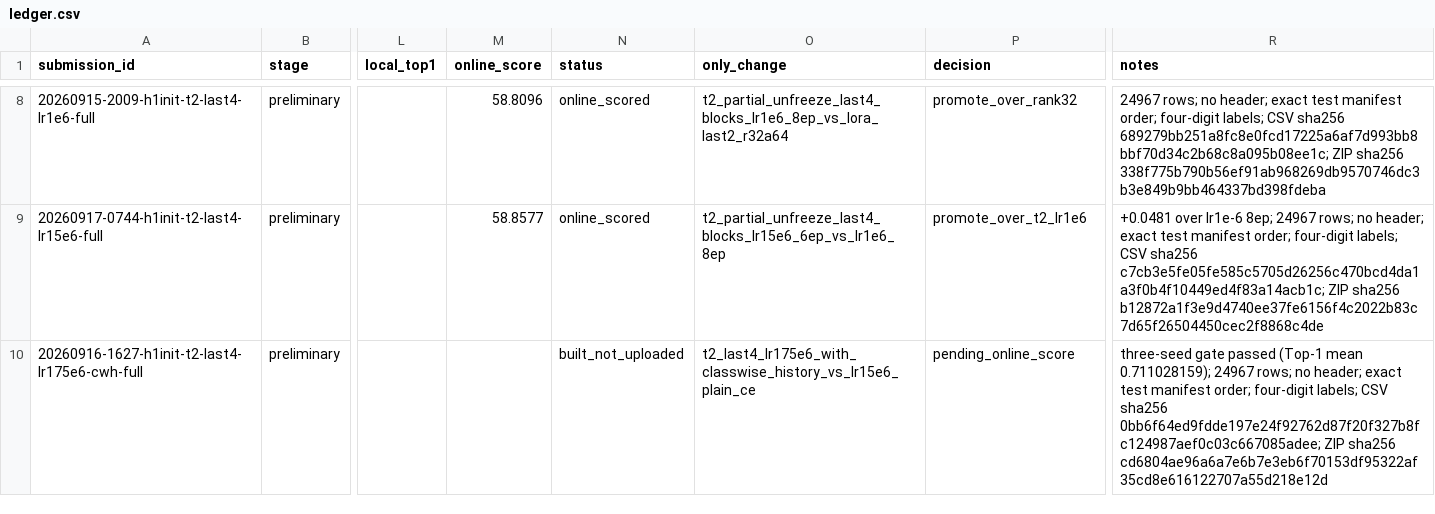
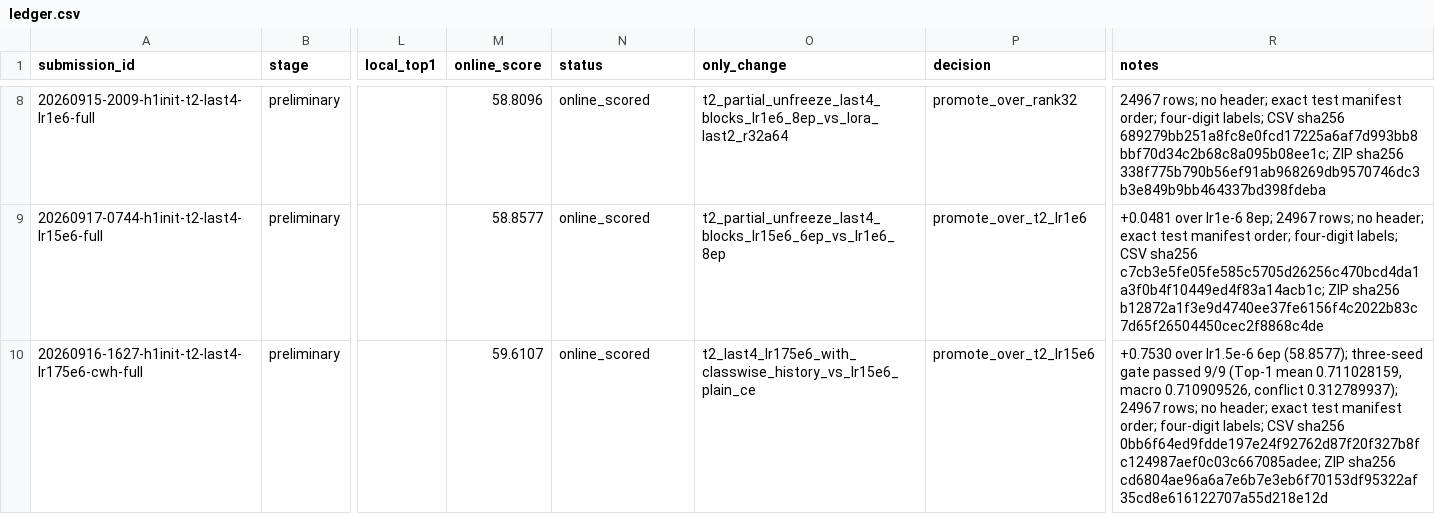
Before and after one commit to JRZ1018/AIC-2026-track1, a CSV file: submissions/ledger.csv, drawn as a sheet; only a part is shown, gaps mark what is left out; the diff names each change by its address in the sheet, - before the commit and + after, or states it on an @@ line.

Commit message:
docs(handoff): record online 59.6107 as the new best submission

```diff
--- a/submissions/ledger.csv
+++ b/submissions/ledger.csv
-M10 (online_score): (empty)
+M10 (online_score): 59.6107
-N10 (status): built_not_uploaded
+N10 (status): online_scored
-P10 (decision): pending_online_score
+P10 (decision): promote_over_t2_lr15e6
-R10 (notes): three-seed gate passed (Top-1 mean 0.711028159); 24967 rows;…
+R10 (notes): +0.7530 over lr1.5e-6 6ep (58.8577); three-seed gate passed 9/9 (Top-1 mean 0.711028159, macro 0.710909526, conflict 0.312789937); 24967 rows;…
```
Also changed, not shown: 2 other files.
